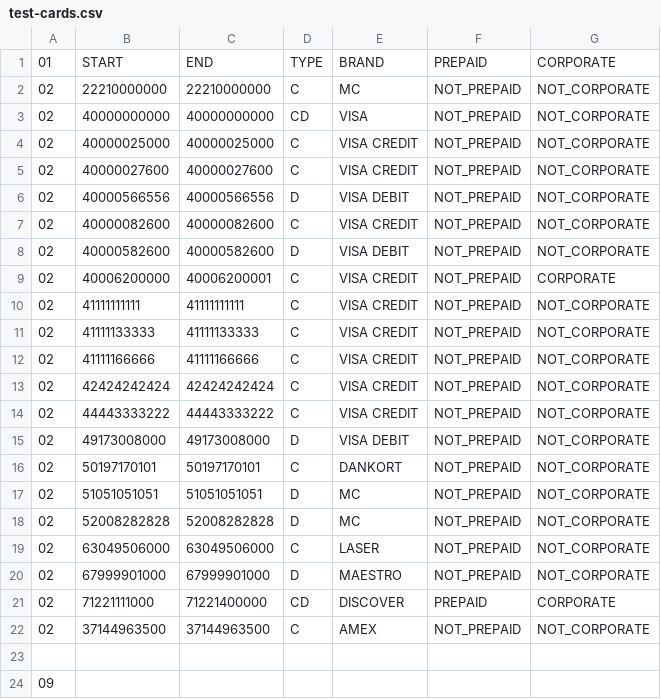
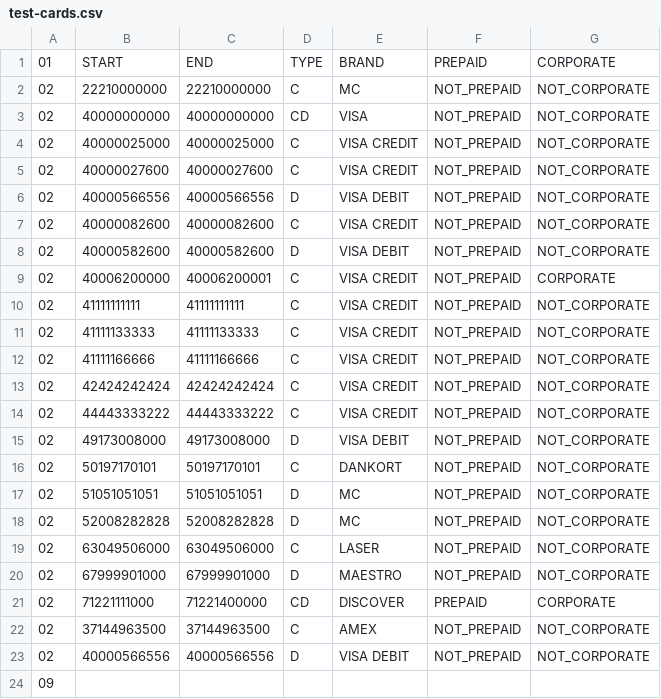
Before and after one commit to alphagov/pay-cardid, a CSV file: src/main/resources/data-sources/test-cards.csv, drawn as a sheet.

Commit message:
PP-12107: Fix failing test (#1212)
shouldReturnInformationFromBuiltInDefaultBinRangeFiles was failing because in a
build on the CI pipeline, real CSVs from Worldpay are copied to the
src/main/resources/data-sources folder. Thus the card number 1234567890000000
will fail to be found. To get around this, use a well known test card number
4000056655665556 that is also publicly available in
https://docs.stripe.com/testing?locale=en-GB and in the CSV from Worldpay.

This commit also removes "-DskipTests" from the ARM Dockerfile.

```diff
--- a/src/main/resources/data-sources/test-cards.csv
+++ b/src/main/resources/data-sources/test-cards.csv
@@ -22,3 +22,3 @@
 02,37144963500,37144963500,C,AMEX,NOT_PREPAID,NOT_CORPORATE
-
+02,40000566556,40000566556,D,VISA DEBIT,NOT_PREPAID,NOT_CORPORATE
 09
```
Also changed, not shown: 2 other files.
